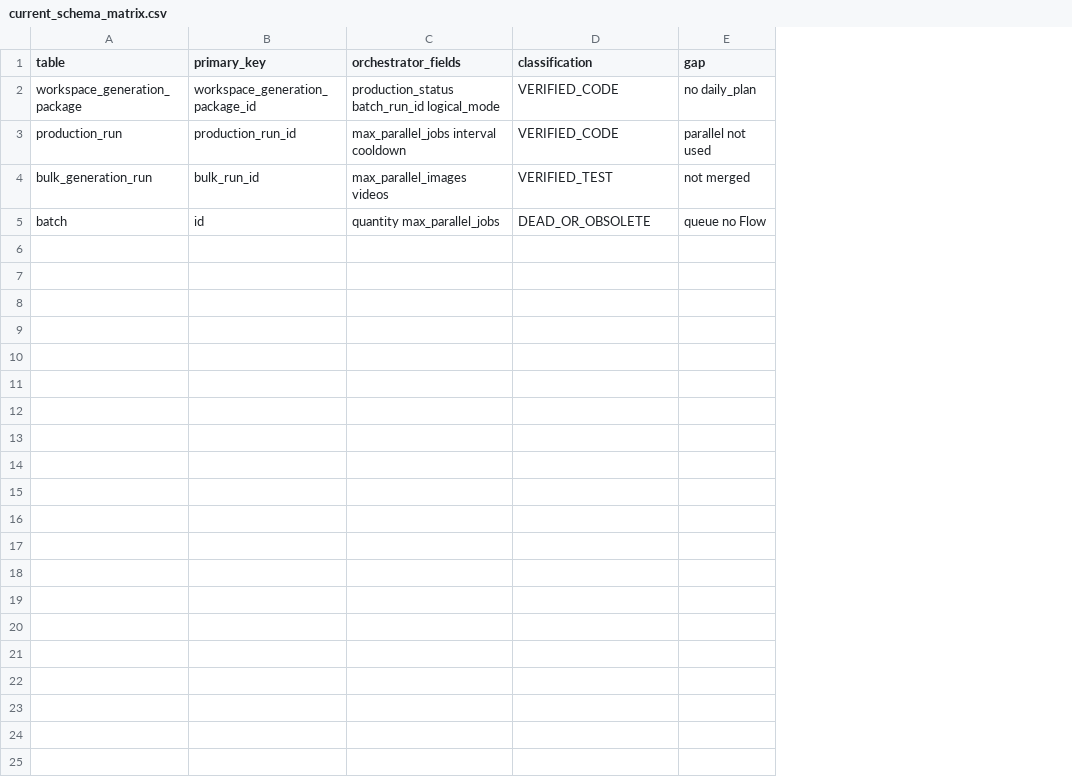
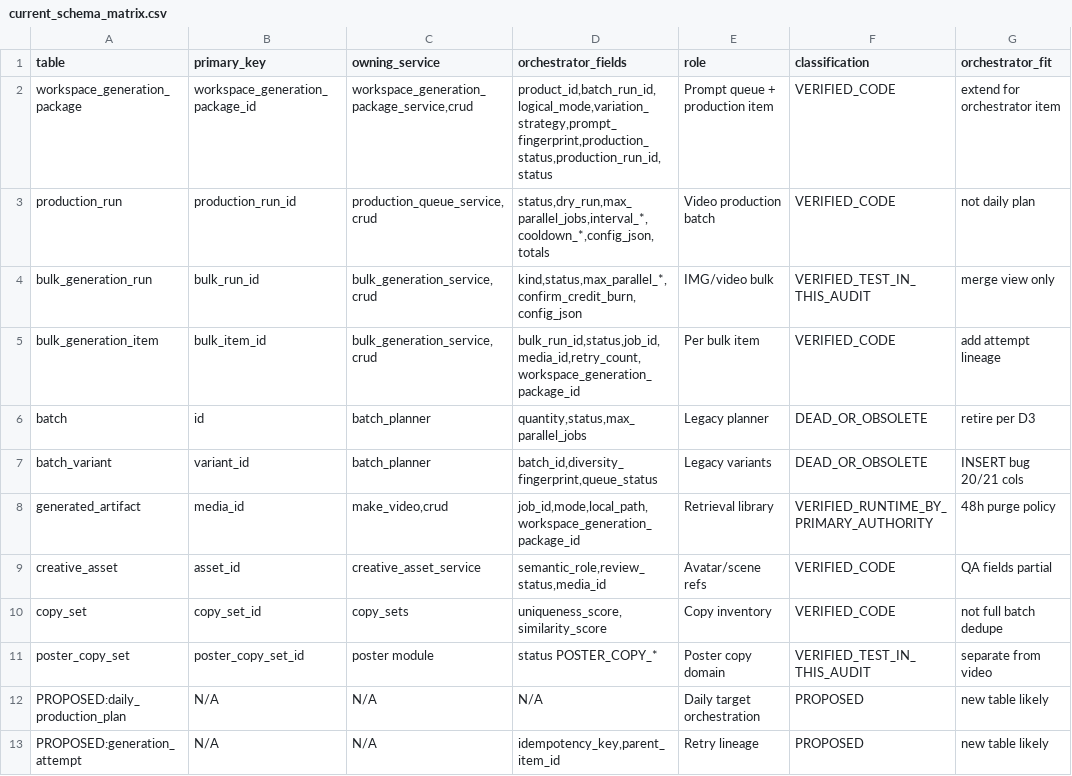
Before and after one commit to MFR-Marketing-Resources/my-flowkit-bosmax, a CSV file: docs/research/batch-production-orchestrator/evidence/current_schema_matrix.csv, drawn as a sheet; removed rows and columns are numbered as before the commit, all else as after; the diff names each change by its address in the sheet, - before the commit and + after, or states it on an @@ line.

```diff
--- a/docs/research/batch-production-orchestrator/evidence/current_schema_matrix.csv
+++ b/docs/research/batch-production-orchestrator/evidence/current_schema_matrix.csv
+column C (owning_service), rows 2-4: workspace_generation_package_service,crud | production_queue_service,crud | bulk_generation_service,crud; row 6: batch_planner
+column E (role), rows 2-4: Prompt queue + production item | Video production batch | IMG/video bulk; row 6: Legacy planner
-column E (gap), rows 2-5: no daily_plan | parallel not used | not merged | queue no Flow
+column G (orchestrator_fit), rows 2-4: extend for orchestrator item | not daily plan | merge view only; row 6: retire per D3
-D2 (orchestrator_fields): production_status batch_run_id logical_mode
+D2 (orchestrator_fields): product_id,batch_run_id,logical_mode,variation_strategy,prompt_fingerprint,production_status,production_run_id,status
-D3 (orchestrator_fields): max_parallel_jobs interval cooldown
+D3 (orchestrator_fields): status,dry_run,max_parallel_jobs,interval_*,cooldown_*,config_json,totals
-D4 (orchestrator_fields): max_parallel_images videos
+D4 (orchestrator_fields): kind,status,max_parallel_*,confirm_credit_burn,config_json
-F4 (classification): VERIFIED_TEST
+F4 (classification): VERIFIED_TEST_IN_THIS_AUDIT
+row 5: bulk_generation_item | bulk_item_id | bulk_generation_service,crud | bulk_run_id,status,job_id,media_id,retry_count,workspace_generation_package_id | Per bulk item | VERIFIED_CODE | add attempt lineage
-D6 (orchestrator_fields): quantity max_parallel_jobs
+D6 (orchestrator_fields): quantity,status,max_parallel_jobs
+row 7: batch_variant | variant_id | batch_planner | batch_id,diversity_fingerprint,queue_status | Legacy variants | DEAD_OR_OBSOLETE | INSERT bug 20/21 cols
+row 8: generated_artifact | media_id | make_video,crud | job_id,mode,local_path,workspace_generation_package_id | Retrieval library | VERIFIED_RUNTIME_BY_PRIMARY_AUTHORITY | 48h purge policy
+row 9: creative_asset | asset_id | creative_asset_service | semantic_role,review_status,media_id | Avatar/scene refs | VERIFIED_CODE | QA fields partial
+row 10: copy_set | copy_set_id | copy_sets | uniqueness_score,similarity_score | Copy inventory | VERIFIED_CODE | not full batch dedupe
+row 11: poster_copy_set | poster_copy_set_id | poster module | status POSTER_COPY_* | Poster copy domain | VERIFIED_TEST_IN_THIS_AUDIT | separate from video
+row 12: PROPOSED:daily_production_plan | N/A | N/A | N/A | Daily target orchestration | PROPOSED | new table likely
+row 13: PROPOSED:generation_attempt | N/A | N/A | idempotency_key,parent_item_id | Retry lineage | PROPOSED | new table likely
```
Also changed, not shown: docs/research/batch-production-orchestrator/evidence/affected_surface_inventory.csv, docs/research/batch-production-orchestrator/evidence/failure_recovery_matrix.csv, 17 other files.
